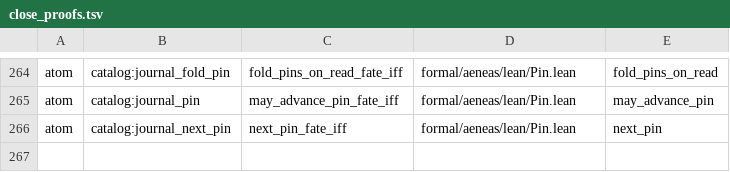
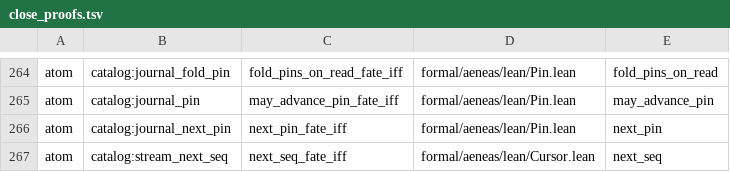
Before and after one commit to paulocsanz/pedradb, a TSV file: scripts/ratchet/close_proofs.tsv, drawn as a sheet; only a part is shown, gaps mark what is left out.

Commit message:
r0218 p2.1: atomo 5/12 next_seq fate-iff (lift citado saturating_add last_acked 1); floor 237->238 / extract 41->40

```diff
--- a/scripts/ratchet/close_proofs.tsv
+++ b/scripts/ratchet/close_proofs.tsv
@@ -266 +266,2 @@ atom	catalog:journal_pin	may_advance_pin_fate_iff	formal/aeneas/lean/Pin.lean	ma
 atom	catalog:journal_next_pin	next_pin_fate_iff	formal/aeneas/lean/Pin.lean	next_pin
+atom	catalog:stream_next_seq	next_seq_fate_iff	formal/aeneas/lean/Cursor.lean	next_seq
```
Also changed, not shown: scripts/ratchet/proof_depth.tsv, 5 other files.
